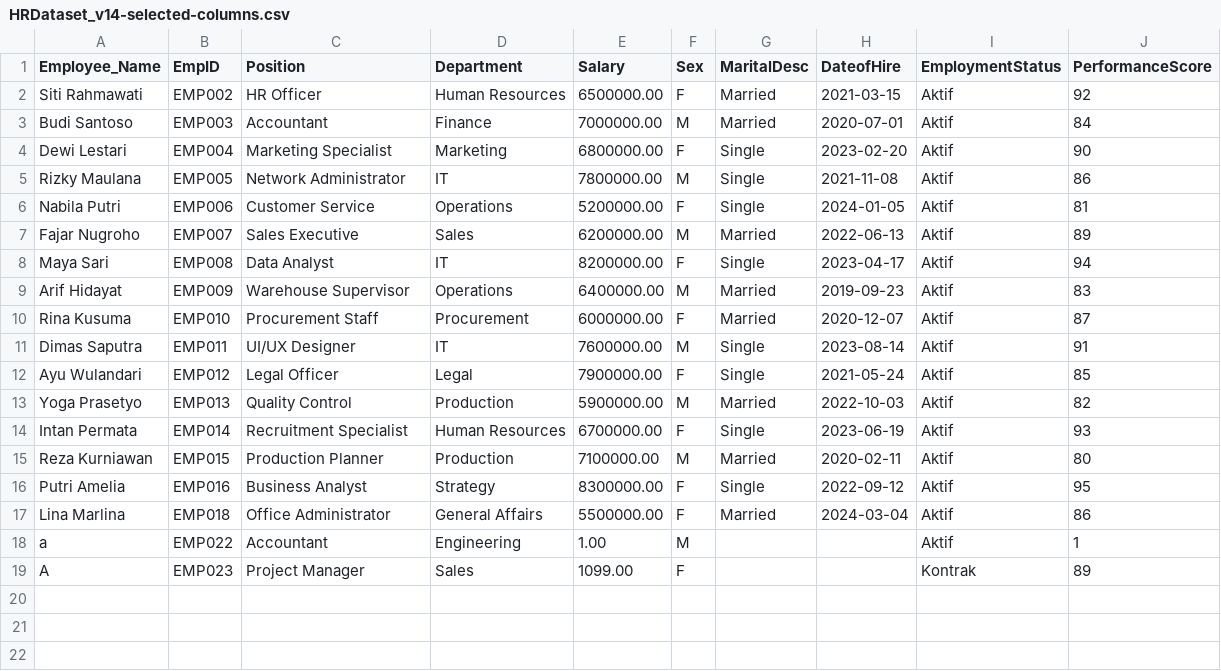
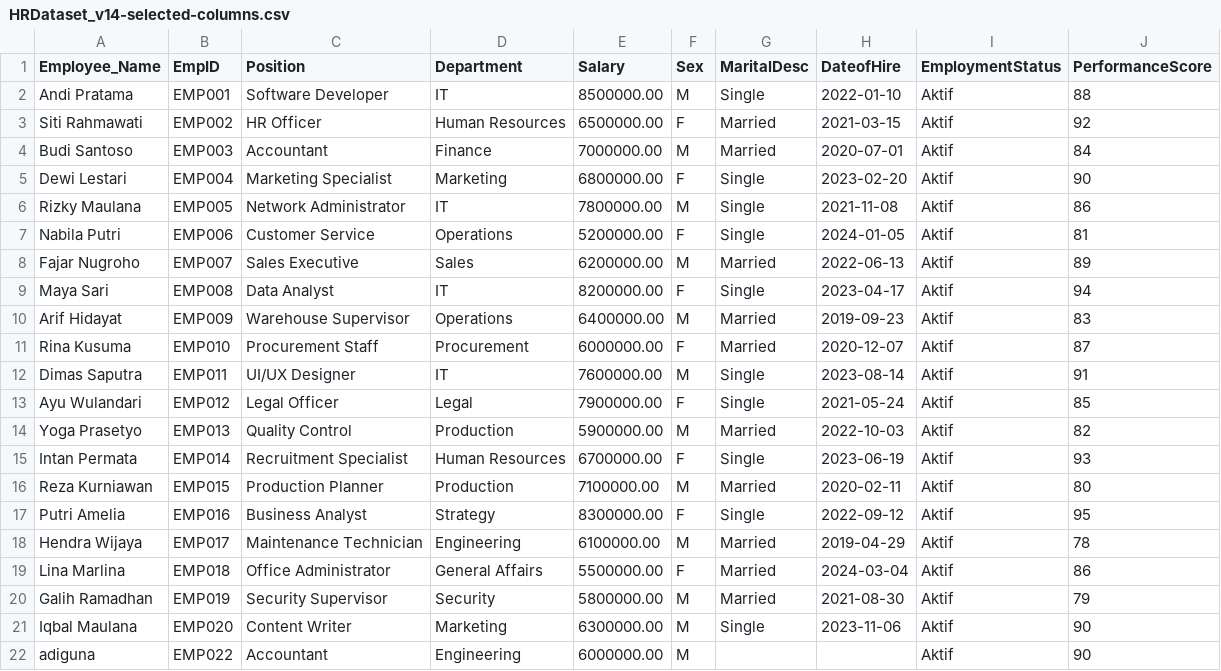
Before and after one commit to IqbalMaulanaHakim05/ConsComp-Dashboard, a CSV file: Dashboard/data/HRDataset_v14-selected-columns.csv, drawn as a sheet.

```diff
--- a/Dashboard/data/HRDataset_v14-selected-columns.csv
+++ b/Dashboard/data/HRDataset_v14-selected-columns.csv
@@ -1,2 +1,3 @@
 Employee_Name,EmpID,Position,Department,Salary,Sex,MaritalDesc,DateofHire,EmploymentStatus,PerformanceScore
+"Andi Pratama",EMP001,"Software Developer",IT,8500000.00,M,Single,2022-01-10,Aktif,88
 "Siti Rahmawati",EMP002,"HR Officer","Human Resources",6500000.00,F,Married,2021-03-15,Aktif,92
@@ -16,4 +17,6 @@
 "Putri Amelia",EMP016,"Business Analyst",Strategy,8300000.00,F,Single,2022-09-12,Aktif,95
+"Hendra Wijaya",EMP017,"Maintenance Technician",Engineering,6100000.00,M,Married,2019-04-29,Aktif,78
 "Lina Marlina",EMP018,"Office Administrator","General Affairs",5500000.00,F,Married,2024-03-04,Aktif,86
-a,EMP022,Accountant,Engineering,1.00,M,,,Aktif,1
-A,EMP023,"Project Manager",Sales,1099.00,F,,,Kontrak,89
+"Galih Ramadhan",EMP019,"Security Supervisor",Security,5800000.00,M,Married,2021-08-30,Aktif,79
+"Iqbal Maulana",EMP020,"Content Writer",Marketing,6300000.00,M,Single,2023-11-06,Aktif,90
+adiguna,EMP022,Accountant,Engineering,6000000.00,M,,,Aktif,90
```
Also changed, not shown: 41 other files.
